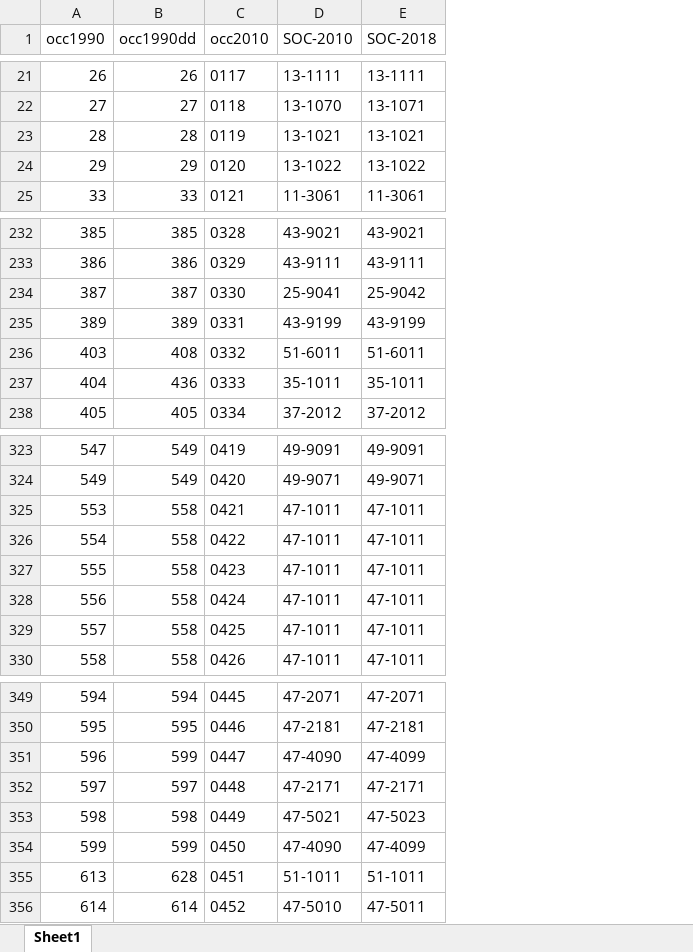
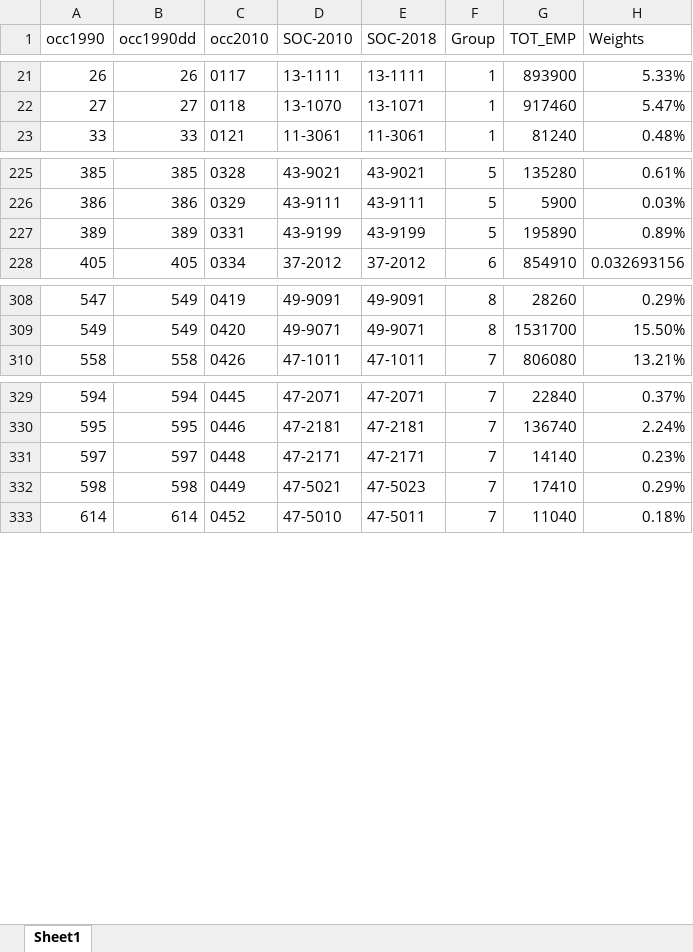
Before and after one commit to AliceBan111/Thesis-code, an Excel workbook: result/mapping/mapping_done.xlsx, sheet Sheet1, drawn as a sheet; only a part is shown, gaps mark what is left out; values as stored, in another font and other column widths than the file's, no borders; removed rows and columns are numbered as before the commit, all else as after; the diff covers the shown part only; the diff names each change by its address in the sheet, - before the commit and + after, or states it on an @@ line.

Commit message:
update mapping

```diff
--- a/result/mapping/mapping_done.xlsx (sheet Sheet1)
+++ b/result/mapping/mapping_done.xlsx (sheet Sheet1)
+column F (Group), rows 21-23: all 1; rows 225-228: 5 | 5 | 5 | 6; rows 308-310: 8 | 8 | 7; rows 329-333: all 7
+column G (TOT_EMP), rows 21-23: 893900 | 917460 | 81240; rows 225-228: 135280 | 5900 | 195890 | 854910; rows 308-310: 28260 | 1531700 | 806080; rows 329-333: 22840 | 136740 | 14140 | 17410 | 11040
+column H (Weights), rows 21-23: 5.33% | 5.47% | 0.48%; rows 225-228: 0.61% | 0.03% | 0.89% | 0.032693156; rows 308-310: 0.29% | 15.50% | 13.21%; rows 329-333: 0.37% | 2.24% | 0.23% | 0.29% | 0.18%
-row 23: 28 | 28 | 0119 | 13-1021 | 13-1021
-row 24: 29 | 29 | 0120 | 13-1022 | 13-1022
-row 234: 387 | 387 | 0330 | 25-9041 | 25-9042
-row 236: 403 | 408 | 0332 | 51-6011 | 51-6011
-row 237: 404 | 436 | 0333 | 35-1011 | 35-1011
-row 325: 553 | 558 | 0421 | 47-1011 | 47-1011
-row 326: 554 | 558 | 0422 | 47-1011 | 47-1011
-row 327: 555 | 558 | 0423 | 47-1011 | 47-1011
-row 328: 556 | 558 | 0424 | 47-1011 | 47-1011
-row 329: 557 | 558 | 0425 | 47-1011 | 47-1011
-row 351: 596 | 599 | 0447 | 47-4090 | 47-4099
-row 354: 599 | 599 | 0450 | 47-4090 | 47-4099
-row 355: 613 | 628 | 0451 | 51-1011 | 51-1011
```
Also changed, not shown: 24 removed rows elsewhere in this sheet.
